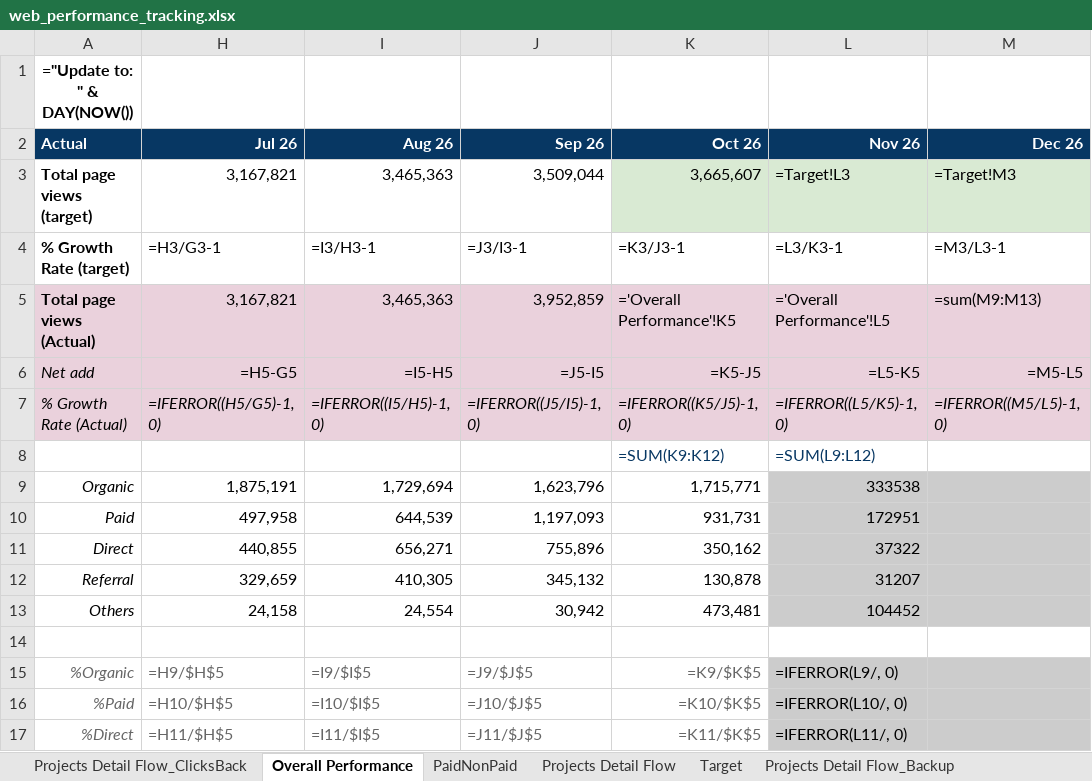
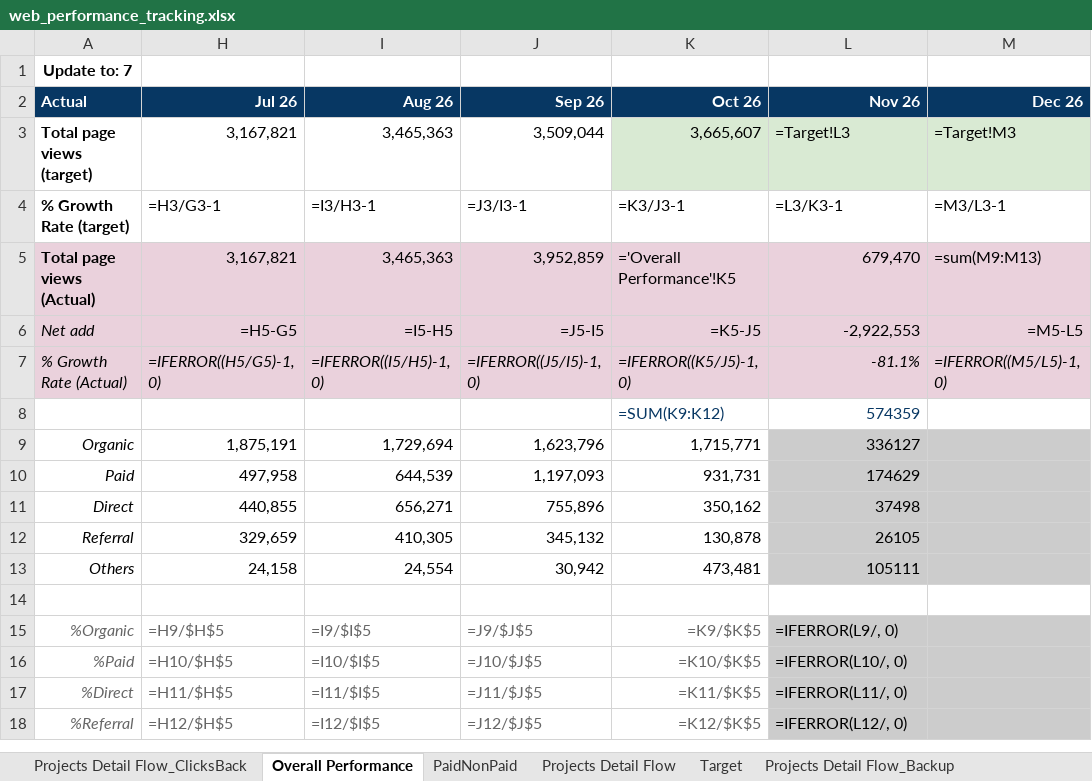
Before and after one commit to stormhoang/hienho-knowledgebase, an Excel workbook: 07_REPORTS/web_performance_tracking.xlsx, sheet Overall Performance, drawn as a sheet; only a part is shown; the shorter side is filled out with more unchanged rows; values as stored, in another font and other column widths than the file's, no borders; formulas without a stored value are shown as written; conditional formats not drawn; the diff names each change by its address in the sheet, - before the commit and + after, or states it on an @@ line.

```diff
--- a/07_REPORTS/web_performance_tracking.xlsx (sheet Overall Performance)
+++ b/07_REPORTS/web_performance_tracking.xlsx (sheet Overall Performance)
-A1: ="Update to: " & DAY(NOW())
+A1: Update to: 7
-L5: ='Overall Performance'!L5
+L5: 679,470
-L6: =L5-K5
+L6: -2,922,553
-L7: =IFERROR((L5/K5)-1, 0)
+L7: -81.1%
-L8: =SUM(L9:L12)
+L8: 574359
-L9: 333538
+L9: 336127
-L10: 172951
+L10: 174629
-L11: 37322
+L11: 37498
-L12: 31207
+L12: 26105
-L13: 104452
+L13: 105111
```
Also changed, not shown: sheet PaidNonPaid, sheet Projects Detail Flow_Backup, hidden cells, 12 other files.
